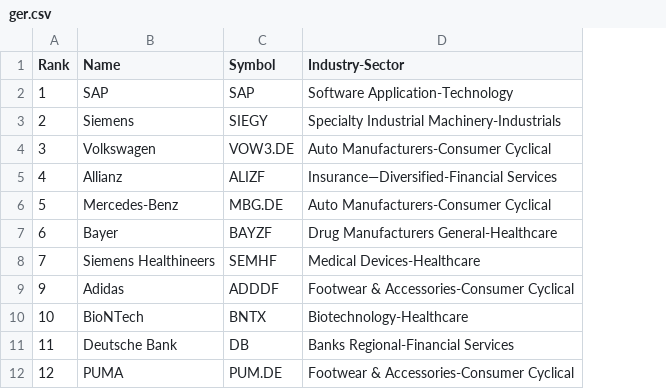
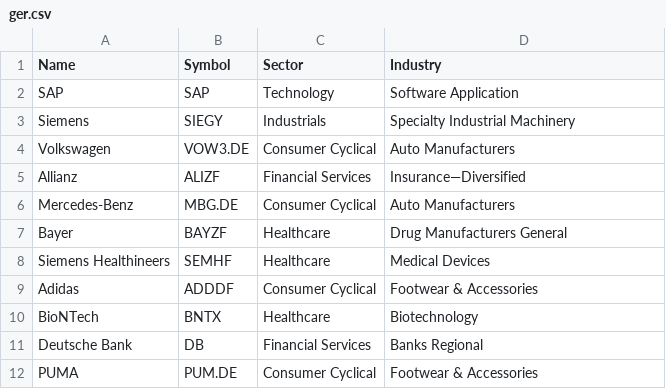
Before and after one commit to E1ko0o/MarketCapCalculator, a CSV file: ger.csv, drawn as a sheet; removed rows and columns are numbered as before the commit, all else as after; the diff names each change by its address in the sheet, - before the commit and + after, or states it on an @@ line.

```diff
--- a/ger.csv
+++ b/ger.csv
-column A (Rank), rows 2-12: 1 | 2 | 3 | 4 | 5 | 6 | 7 | 9 | 10 | 11 | 12
+column C (Sector), rows 2-12: Technology | Industrials | Consumer Cyclical | Financial Services | Consumer Cyclical | Healthcare | Healthcare | Consumer Cyclical | Healthcare | Financial Services | Consumer Cyclical
-D1: Industry-Sector
+D1: Industry
-D2 (Industry): Software Application-Technology
+D2 (Industry): Software Application
-D3 (Industry): Specialty Industrial Machinery-Industrials
+D3 (Industry): Specialty Industrial Machinery
-D4 (Industry): Auto Manufacturers-Consumer Cyclical
+D4 (Industry): Auto Manufacturers
-D5 (Industry): Insurance—Diversified-Financial Services
+D5 (Industry): Insurance—Diversified
-D6 (Industry): Auto Manufacturers-Consumer Cyclical
+D6 (Industry): Auto Manufacturers
-D7 (Industry): Drug Manufacturers General-Healthcare
+D7 (Industry): Drug Manufacturers General
-D8 (Industry): Medical Devices-Healthcare
+D8 (Industry): Medical Devices
-D9 (Industry): Footwear & Accessories-Consumer Cyclical
+D9 (Industry): Footwear & Accessories
-D10 (Industry): Biotechnology-Healthcare
+D10 (Industry): Biotechnology
-D11 (Industry): Banks Regional-Financial Services
+D11 (Industry): Banks Regional
-D12 (Industry): Footwear & Accessories-Consumer Cyclical
+D12 (Industry): Footwear & Accessories
```
Also changed, not shown: china.csv, results.csv, 6 other files.
